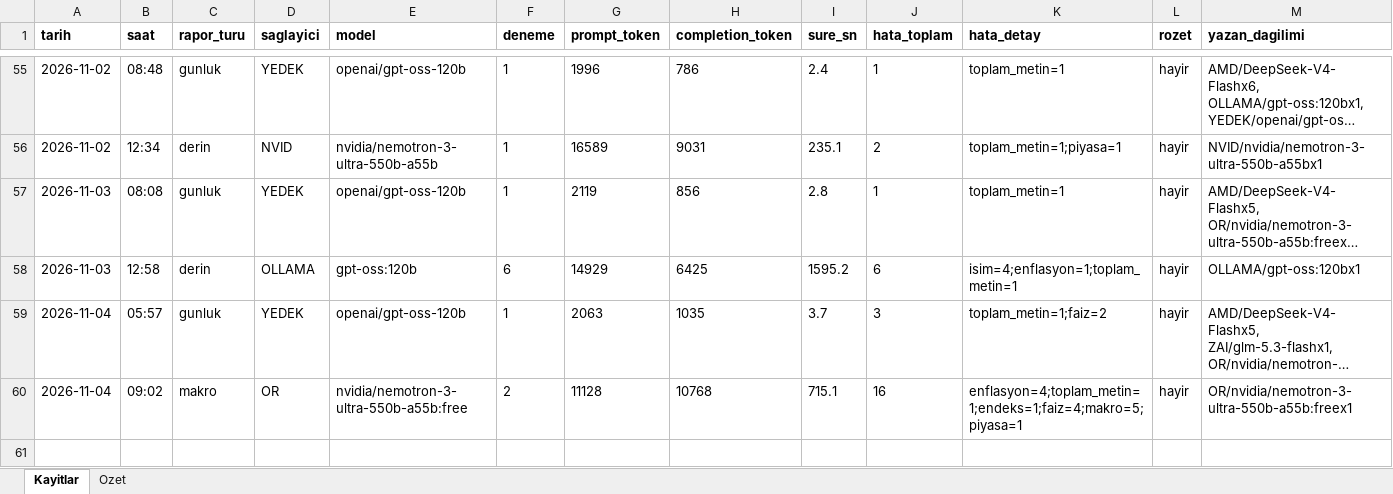
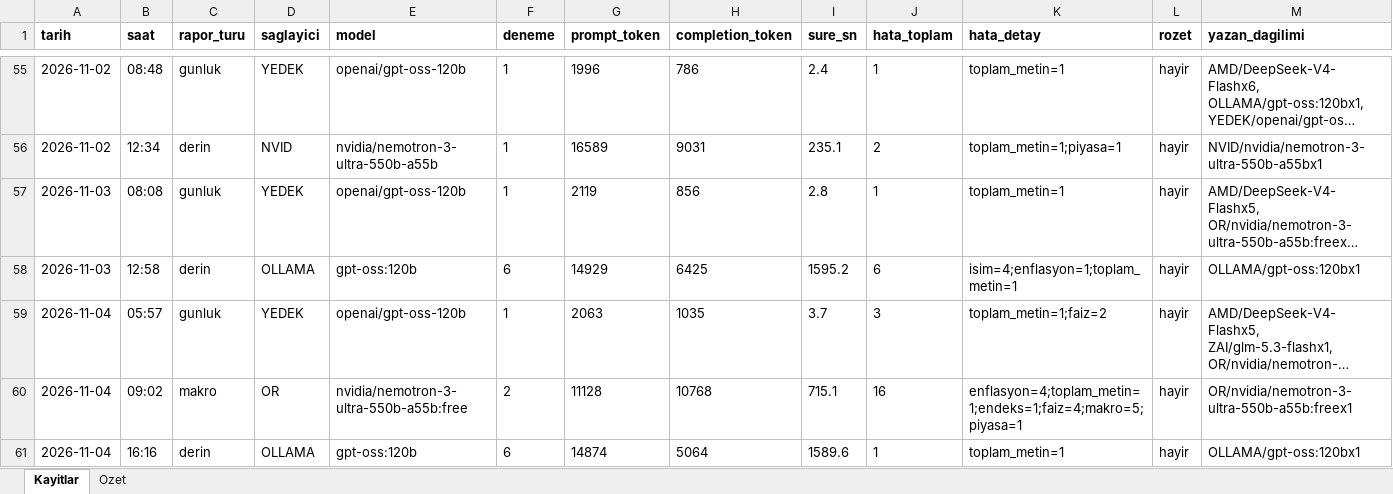
Before and after one commit to gunluk-raporlar/borsa-raporlari, an Excel workbook: data/kullanim-defteri.xlsx, sheet Kayitlar, drawn as a sheet; only a part is shown, gaps mark what is left out; long unchanged cells end in …; values as stored, in another font and other column widths than the file's, no borders; rows hold the shown columns only; the diff names each change by its address in the sheet, - before the commit and + after, or states it on an @@ line.

Commit message:
Derin analiz guncellemesi [CI Skip]

```diff
--- a/data/kullanim-defteri.xlsx (sheet Kayitlar)
+++ b/data/kullanim-defteri.xlsx (sheet Kayitlar)
+row 61: 2026-11-04 | 16:16 | derin | OLLAMA | gpt-oss:120b | 6 | 14874 | 5064 | 1589.6 | 1 | toplam_metin=1 | hayir | OLLAMA/gpt-oss:120bx1
```
Also changed, not shown: sheet Ozet, 9 other files.
